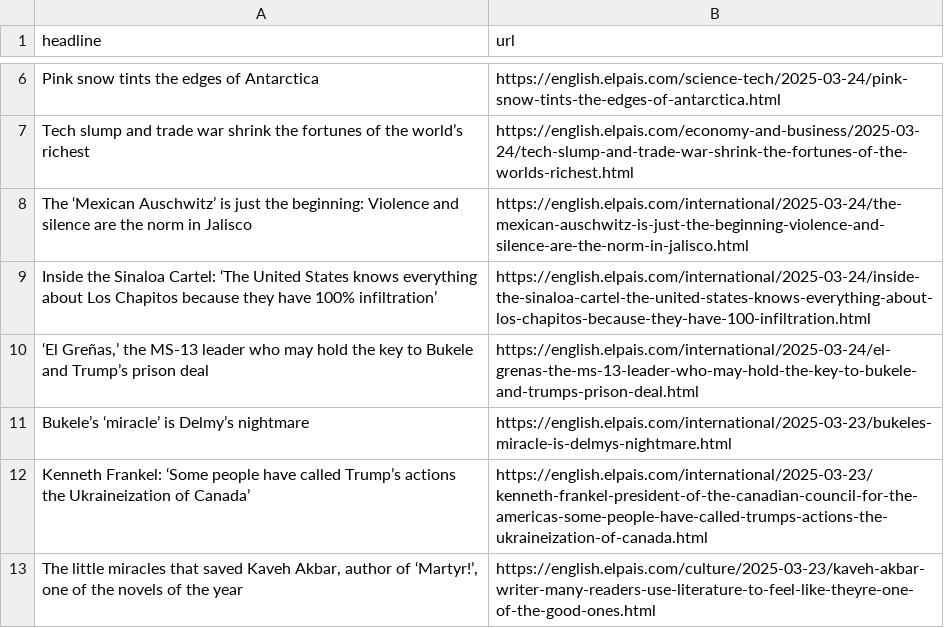
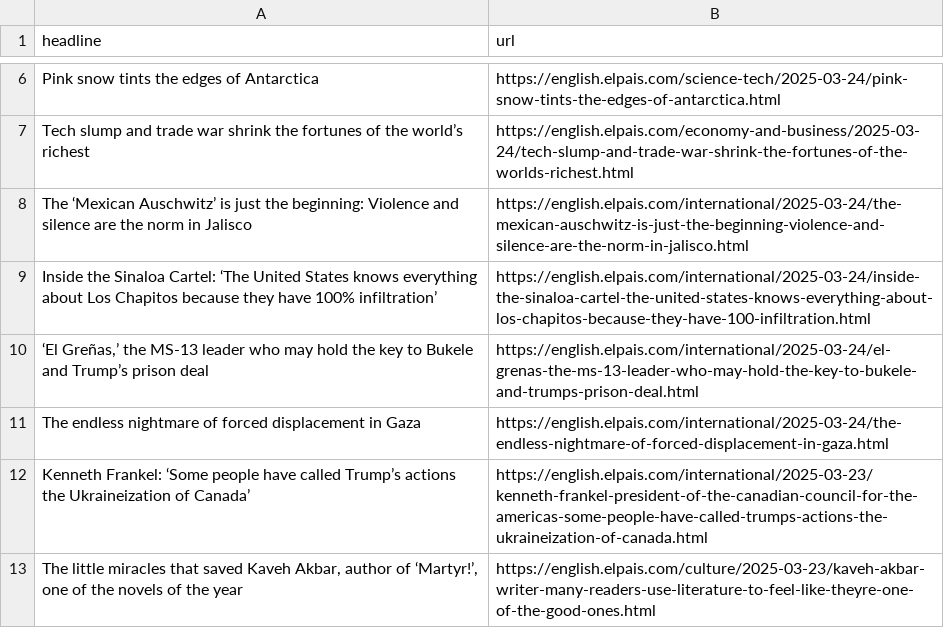
Before and after one commit to cmgsalazar/el-pais-autoscraper, a CSV file: headlines.csv, drawn as a sheet; only a part is shown, gaps mark what is left out.

```diff
--- a/headlines.csv
+++ b/headlines.csv
@@ -10,3 +10,3 @@ Inside the Sinaloa Cartel: ‘The United States knows everything about Los Chapi
 "‘El Greñas,’ the MS-13 leader who may hold the key to Bukele and Trump’s prison deal",https://english.elpais.com/international/2025-03-24/el-grenas-the-ms-13-leader-who-may-hold-the-key-to-bukele-and-trumps-prison-deal.html
-Bukele’s ‘miracle’ is Delmy’s nightmare,https://english.elpais.com/international/2025-03-23/bukeles-miracle-is-delmys-nightmare.html
+The endless nightmare of forced displacement in Gaza,https://english.elpais.com/international/2025-03-24/the-endless-nightmare-of-forced-displacement-in-gaza.html
 Kenneth Frankel: ‘Some people have called Trump’s actions the Ukraineization of Canada’,https://english.elpais.com/international/2025-03-23/kenneth-frankel-president-of-the-canadian-council-for-the-americas-some-people-have-called-trumps-actions-the-ukraineization-of-canada.html
```
